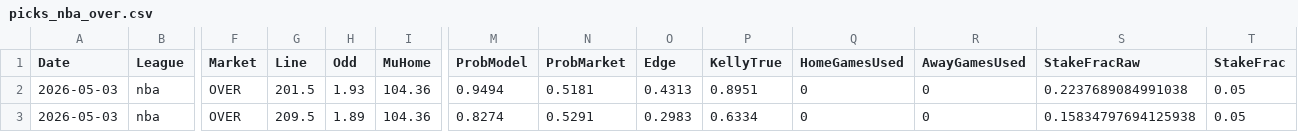
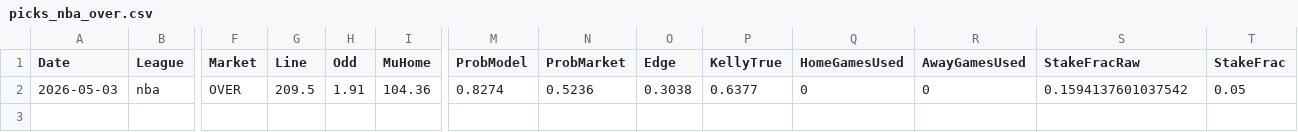
Before and after one commit to jorgepita/apostas-over-futebol, a CSV file: picks_nba_over.csv, drawn as a sheet; only a part is shown, gaps mark what is left out; removed rows and columns are numbered as before the commit, all else as after; rows hold the shown columns only; the diff names each change by its address in the sheet, - before the commit and + after, or states it on an @@ line.

Commit message:
Update picks_nba_over.csv (2026-05-03T22:33:22.000780+00:00)

```diff
--- a/picks_nba_over.csv
+++ b/picks_nba_over.csv
-row 2: 2026-05-03 | nba | OVER | 201.5 | 1.93 | 104.36 | 0.9494 | 0.5181 | 0.4313 | 0.8951 | 0 | 0 | 0.2237689084991038 | 0.05
-H2 (Odd): 1.89
+H2 (Odd): 1.91
-N2 (ProbMarket): 0.5291
+N2 (ProbMarket): 0.5236
-O2 (Edge): 0.2983
+O2 (Edge): 0.3038
-P2 (KellyTrue): 0.6334
+P2 (KellyTrue): 0.6377
-S2 (StakeFracRaw): 0.15834797694125938
+S2 (StakeFracRaw): 0.1594137601037542
```
